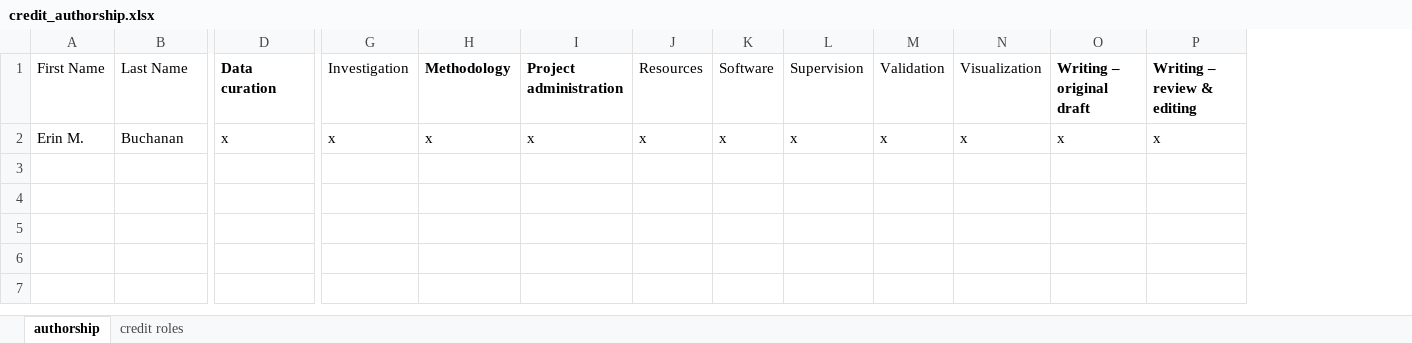
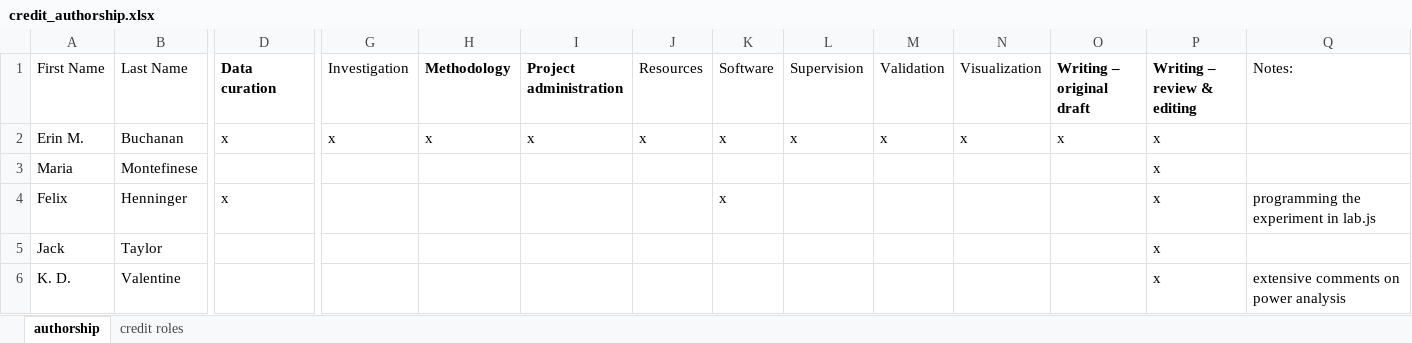
Before and after one commit to SemanticPriming/SPAML, an Excel workbook: credit_authorship.xlsx, sheet authorship, drawn as a sheet; only a part is shown, gaps mark what is left out; values as stored, in another font and other column widths than the file's, no borders; rows hold the shown columns only; the diff names each change by its address in the sheet, - before the commit and + after, or states it on an @@ line.

Commit message:
adding data processing

```diff
--- a/credit_authorship.xlsx (sheet authorship)
+++ b/credit_authorship.xlsx (sheet authorship)
+column Q (Notes:), empty
+row 3: Maria | Montefinese |  |  |  |  |  |  |  |  |  |  | x
+row 4: Felix | Henninger | x |  |  |  |  | x |  |  |  |  | x | programming the experiment in lab.js
+row 5: Jack | Taylor |  |  |  |  |  |  |  |  |  |  | x
+row 6: K. D. | Valentine |  |  |  |  |  |  |  |  |  |  | x | extensive comments on power analysis
```
Also changed, not shown: 3 other files.
